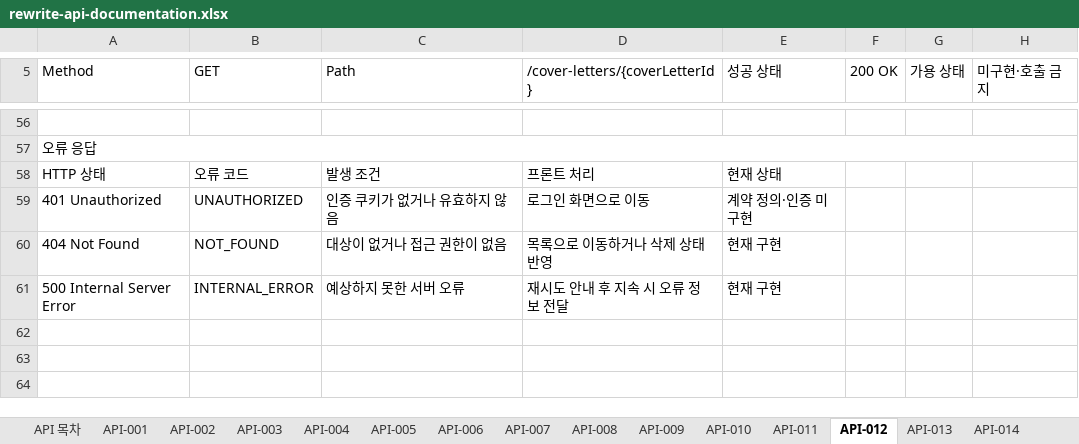
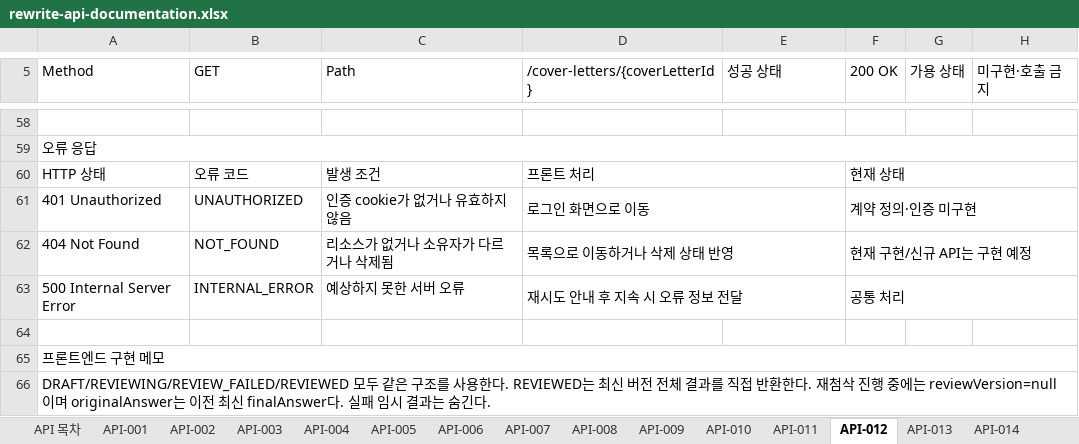
Before and after one commit to Rewrite-Team/Rewrite-BE, an Excel workbook: docs/api/rewrite-api-documentation.xlsx, sheet API-012, drawn as a sheet; only a part is shown, gaps mark what is left out; values as stored, in another font and other column widths than the file's, no cell formats; table styles not drawn; addresses are those after the commit; the diff covers the shown part only; the diff names each change by its address in the sheet, - before the commit and + after, or states it on an @@ line.

```diff
--- a/docs/api/rewrite-api-documentation.xlsx (sheet API-012)
+++ b/docs/api/rewrite-api-documentation.xlsx (sheet API-012)
+D60:E60 merged
-E60 (성공 상태): 현재 상태
+E60 (성공 상태): (empty)
-F60 (200 OK): (empty)
+F60 (200 OK): 현재 상태
+F60:H60 merged
-C61 (Path): 인증 쿠키가 없거나 유효하지 않음
+C61 (Path): 인증 cookie가 없거나 유효하지 않음
+D61:E61 merged
-E61 (성공 상태): 계약 정의·인증 미구현
+E61 (성공 상태): (empty)
-F61 (200 OK): (empty)
+F61 (200 OK): 계약 정의·인증 미구현
+F61:H61 merged
-C62 (Path): 대상이 없거나 접근 권한이 없음
+C62 (Path): 리소스가 없거나 소유자가 다르거나 삭제됨
+D62:E62 merged
-E62:E63 (성공 상태): 현재 구현
+E62:E63 (성공 상태): (empty)
-F62 (200 OK): (empty)
+F62 (200 OK): 현재 구현/신규 API는 구현 예정
+F62:H62 merged
+D63:E63 merged
-F63 (200 OK): (empty)
+F63 (200 OK): 공통 처리
+F63:H63 merged
+row 64: (empty)
+row 65: 프론트엔드 구현 메모
+row 66: DRAFT/REVIEWING/REVIEW_FAILED/REVIEWED 모두 같은 구조를 사용한다. REVIEWED는 최신 버전 전체 결과를 직접 반환한다. 재첨삭 진행 중에는 reviewVersion=null이며 originalAnswer는 이전 최신 finalAnswer다. 실패 임시 결과는 숨긴다.
```
Also changed, not shown: 37 added rows, 35 removed rows, 10 edited cells and merged cells elsewhere in this sheet, sheet API-018, sheet API-007, sheet API-021, sheet API-024, sheet API-014, sheet API-016, 1 more sheet, other sheet tabs, cell formats, 14 other files.
